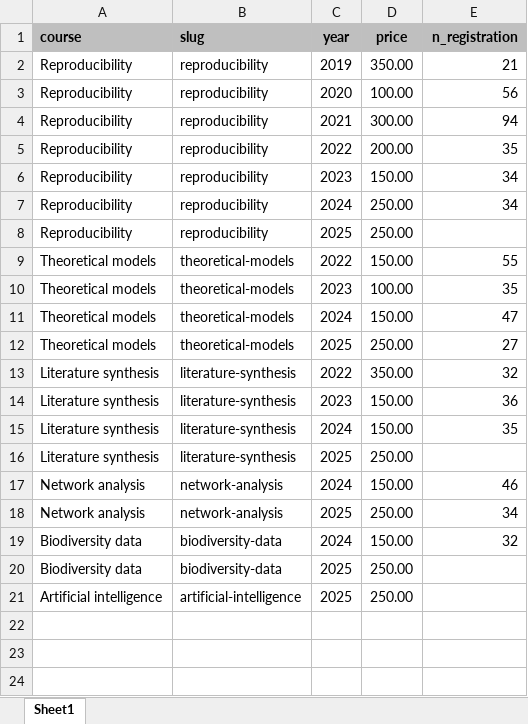
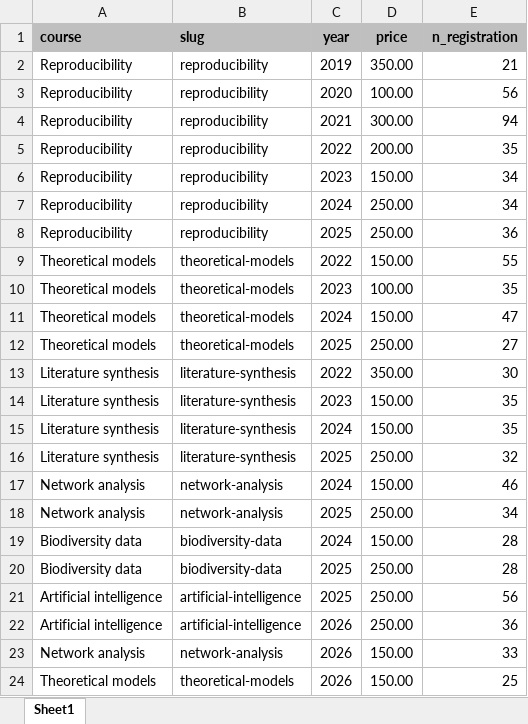
Before and after one commit to FRBCesab/training-summary, an Excel workbook: data/formations-suivi-inscriptions.xlsx, sheet Sheet1, drawn as a sheet; values as stored, in another font and other column widths than the file's, no borders; the diff names each change by its address in the sheet, - before the commit and + after, or states it on an @@ line.

```diff
--- a/data/formations-suivi-inscriptions.xlsx (sheet Sheet1)
+++ b/data/formations-suivi-inscriptions.xlsx (sheet Sheet1)
-E8 (n_registration): (empty)
+E8 (n_registration): 36
-E13 (n_registration): 32
+E13 (n_registration): 30
-E14 (n_registration): 36
+E14 (n_registration): 35
-E16 (n_registration): (empty)
+E16 (n_registration): 32
-E19 (n_registration): 32
+E19 (n_registration): 28
-E20 (n_registration): (empty)
+E20 (n_registration): 28
-E21 (n_registration): (empty)
+E21 (n_registration): 56
+row 22: Artificial intelligence | artificial-intelligence | 2026 | 250.00 | 36
+row 23: Network analysis | network-analysis | 2026 | 150.00 | 33
+row 24: Theoretical models | theoretical-models | 2026 | 150.00 | 25
```
Also changed, not shown: 7 other files.
